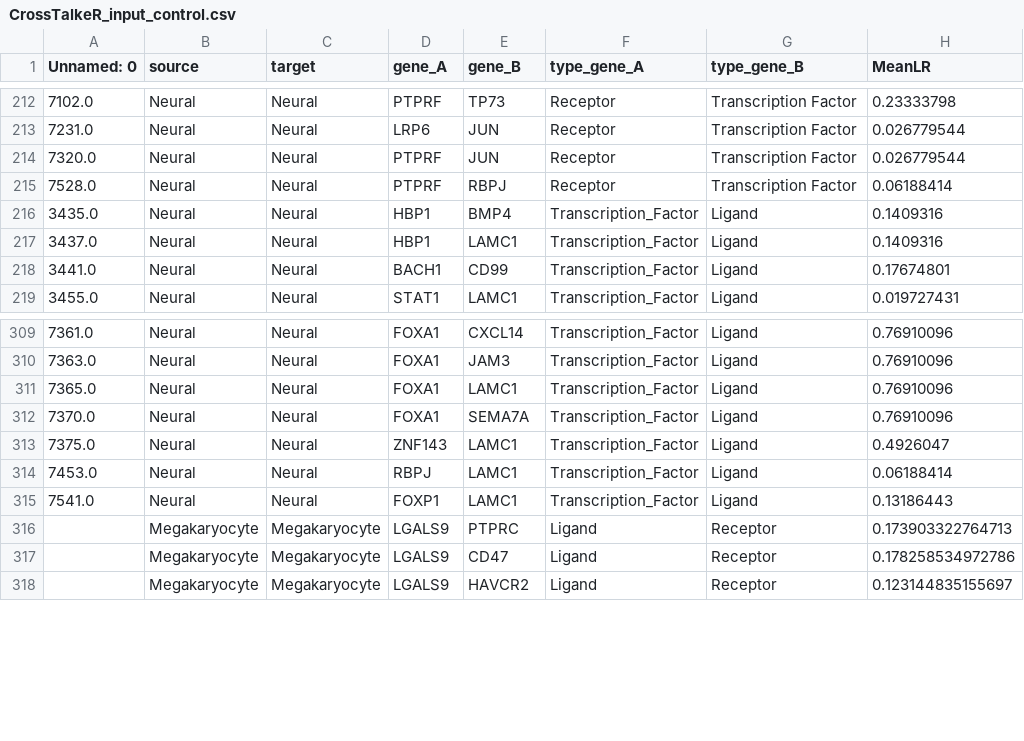
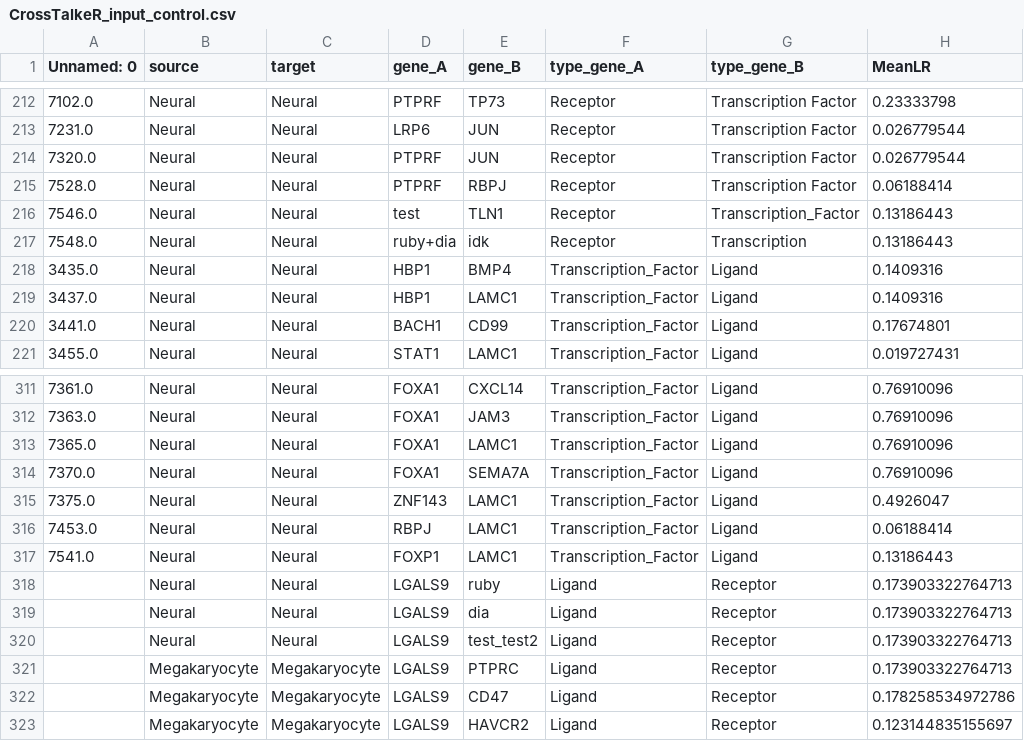
Before and after one commit to rissahe/LR2TF_HiWi, a CSV file: script_test/CrossTalkeR_input_control.csv, drawn as a sheet; only a part is shown, gaps mark what is left out; the diff names each change by its address in the sheet, - before the commit and + after, or states it on an @@ line.

```diff
--- a/script_test/CrossTalkeR_input_control.csv
+++ b/script_test/CrossTalkeR_input_control.csv
+row 216: 7546.0 | Neural | Neural | test | TLN1 | Receptor | Transcription_Factor | 0.13186443
+row 217: 7548.0 | Neural | Neural | ruby+dia | idk | Receptor | Transcription | 0.13186443
+row 318:  | Neural | Neural | LGALS9 | ruby | Ligand | Receptor | 0.173903322764713
+row 319:  | Neural | Neural | LGALS9 | dia | Ligand | Receptor | 0.173903322764713
+row 320:  | Neural | Neural | LGALS9 | test_test2 | Ligand | Receptor | 0.173903322764713
```
Also changed, not shown: LR2TF_test_run/CTR_LR_complex_edited.csv, py_ctr_input_wo_ctr_exp_tables.csv, 13 other files.
